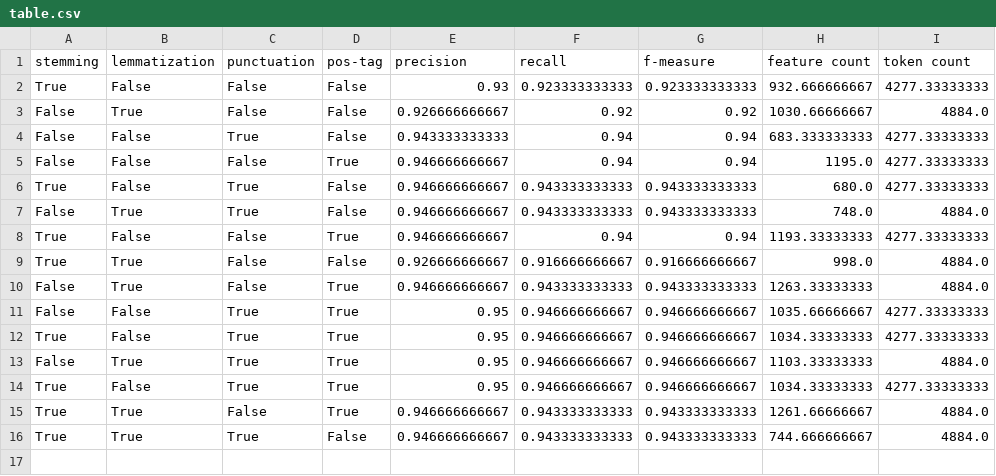
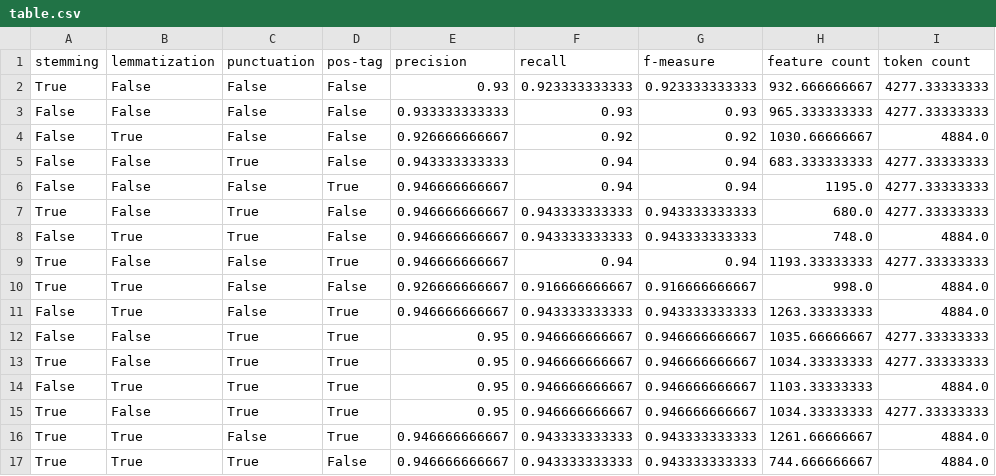
Before and after one commit to spinosae/nlp, a CSV file: table.csv, drawn as a sheet.

Commit message:
table added

```diff
--- a/table.csv
+++ b/table.csv
@@ -2,2 +2,3 @@ stemming, lemmatization, punctuation, pos-tag, precision, recall, f-measure, fea
 True, False, False, False, 0.93, 0.923333333333, 0.923333333333, 932.666666667, 4277.33333333
+False, False, False, False, 0.933333333333, 0.93, 0.93, 965.333333333, 4277.33333333
 False, True, False, False, 0.926666666667, 0.92, 0.92, 1030.66666667, 4884.0
```
Also changed, not shown: 3 other files.
